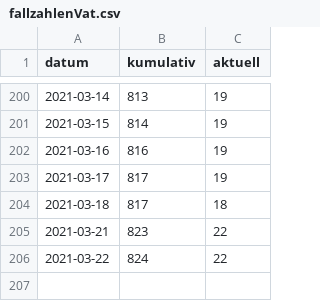
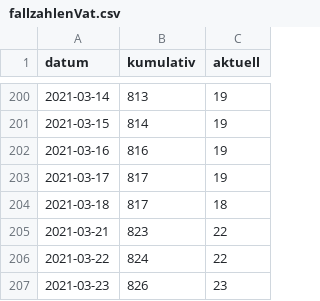
Before and after one commit to fxedel/vaterstetten-in-zahlen, a CSV file: data/lra-ebe-corona/fallzahlenVat.csv, drawn as a sheet; only a part is shown, gaps mark what is left out.

Commit message:
2021-03-23 corona update

```diff
--- a/data/lra-ebe-corona/fallzahlenVat.csv
+++ b/data/lra-ebe-corona/fallzahlenVat.csv
@@ -206 +206,2 @@
 2021-03-22,824,22
+2021-03-23,826,23
```
